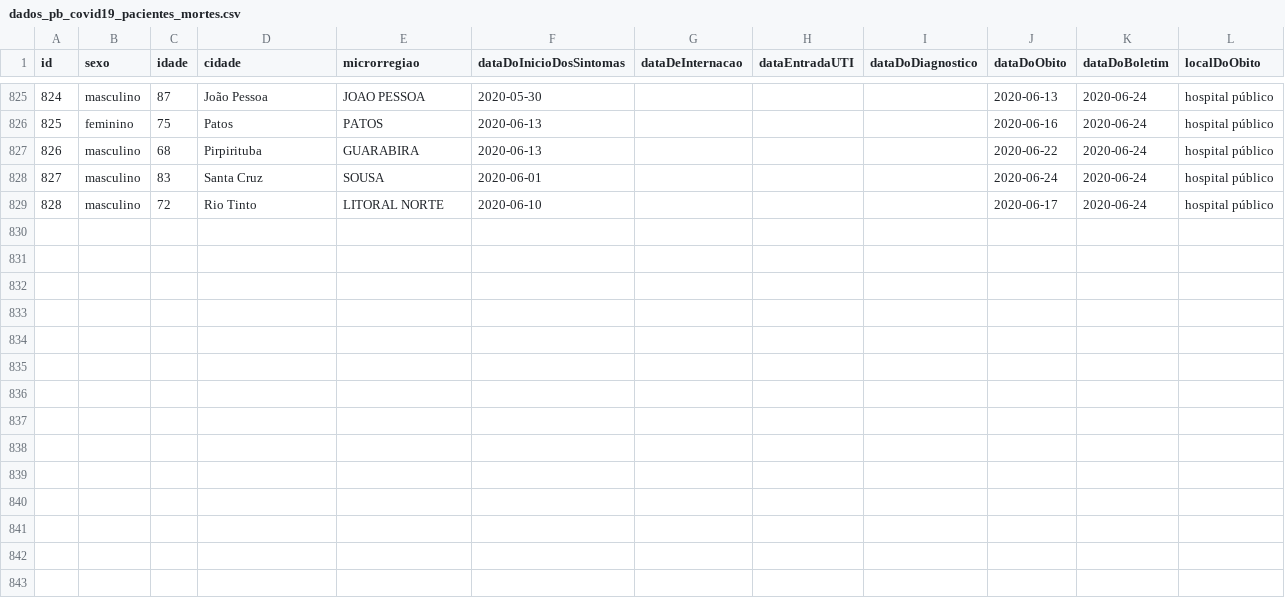
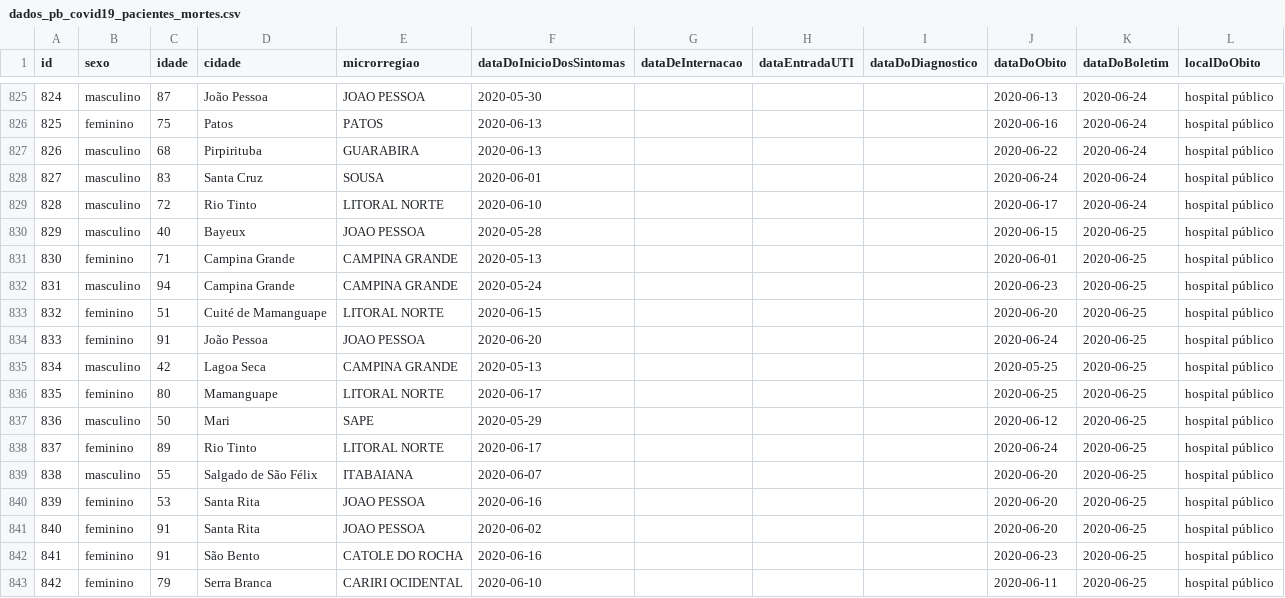
Before and after one commit to covid19pb/covid19pb.github.io, a CSV file: data/paraiba/dados_pb_covid19_pacientes_mortes.csv, drawn as a sheet; only a part is shown, gaps mark what is left out.

Commit message:
Atualização dos dados da Paraíba - 25/06/2020
Boletim da secretaria de saúde da PB
Data: 25/06/2020
Horário: 18h

```diff
--- a/data/paraiba/dados_pb_covid19_pacientes_mortes.csv
+++ b/data/paraiba/dados_pb_covid19_pacientes_mortes.csv
@@ -829 +829,15 @@ id,sexo,idade,cidade,microrregiao,dataDoInicioDosSintomas,dataDeInternacao,dataE
 828,masculino,72,Rio Tinto,LITORAL NORTE,2020-06-10,,,,2020-06-17,2020-06-24,hospital público
+829,masculino,40,Bayeux,JOAO PESSOA,2020-05-28,,,,2020-06-15,2020-06-25,hospital público
+830,feminino,71,Campina Grande,CAMPINA GRANDE,2020-05-13,,,,2020-06-01,2020-06-25,hospital público
+831,masculino,94,Campina Grande,CAMPINA GRANDE,2020-05-24,,,,2020-06-23,2020-06-25,hospital público
+832,feminino,51,Cuité de Mamanguape,LITORAL NORTE,2020-06-15,,,,2020-06-20,2020-06-25,hospital público
+833,feminino,91,João Pessoa,JOAO PESSOA,2020-06-20,,,,2020-06-24,2020-06-25,hospital público
+834,masculino,42,Lagoa Seca,CAMPINA GRANDE,2020-05-13,,,,2020-05-25,2020-06-25,hospital público
+835,feminino,80,Mamanguape,LITORAL NORTE,2020-06-17,,,,2020-06-25,2020-06-25,hospital público
+836,masculino,50,Mari,SAPE,2020-05-29,,,,2020-06-12,2020-06-25,hospital público
+837,feminino,89,Rio Tinto,LITORAL NORTE,2020-06-17,,,,2020-06-24,2020-06-25,hospital público
+838,masculino,55,Salgado de São Félix,ITABAIANA,2020-06-07,,,,2020-06-20,2020-06-25,hospital público
+839,feminino,53,Santa Rita,JOAO PESSOA,2020-06-16,,,,2020-06-20,2020-06-25,hospital público
+840,feminino,91,Santa Rita,JOAO PESSOA,2020-06-02,,,,2020-06-20,2020-06-25,hospital público
+841,feminino,91,São Bento,CATOLE DO ROCHA,2020-06-16,,,,2020-06-23,2020-06-25,hospital público
+842,feminino,79,Serra Branca,CARIRI OCIDENTAL,2020-06-10,,,,2020-06-11,2020-06-25,hospital público
```
Also changed, not shown: data/paraiba/dados_pb_covid19_boletim_FaixaEtaria.csv, data/paraiba/dados_pb_covid19_casosPorCidade.csv, 9 other files.
